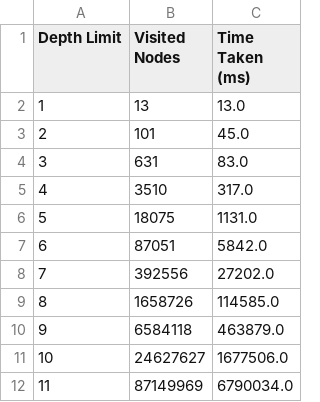
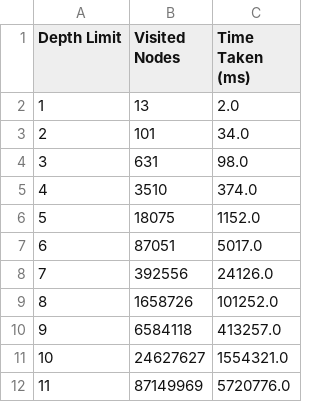
Before and after one commit to sgware/sabre-tree-vs-graph, a CSV file: output/fantasyGraphTest.csv, drawn as a sheet.

```diff
--- a/output/fantasyGraphTest.csv
+++ b/output/fantasyGraphTest.csv
@@ -1,12 +1,12 @@
 "Depth Limit","Visited Nodes","Time Taken (ms)"
-"1","13","13.0"
-"2","101","45.0"
-"3","631","83.0"
-"4","3510","317.0"
-"5","18075","1131.0"
-"6","87051","5842.0"
-"7","392556","27202.0"
-"8","1658726","114585.0"
-"9","6584118","463879.0"
-"10","24627627","1677506.0"
-"11","87149969","6790034.0"
+"1","13","2.0"
+"2","101","34.0"
+"3","631","98.0"
+"4","3510","374.0"
+"5","18075","1152.0"
+"6","87051","5017.0"
+"7","392556","24126.0"
+"8","1658726","101252.0"
+"9","6584118","413257.0"
+"10","24627627","1554321.0"
+"11","87149969","5720776.0"
```
Also changed, not shown: output/aladdinGraphTest.csv, output/basketballGraphTest.csv, 15 other files.
